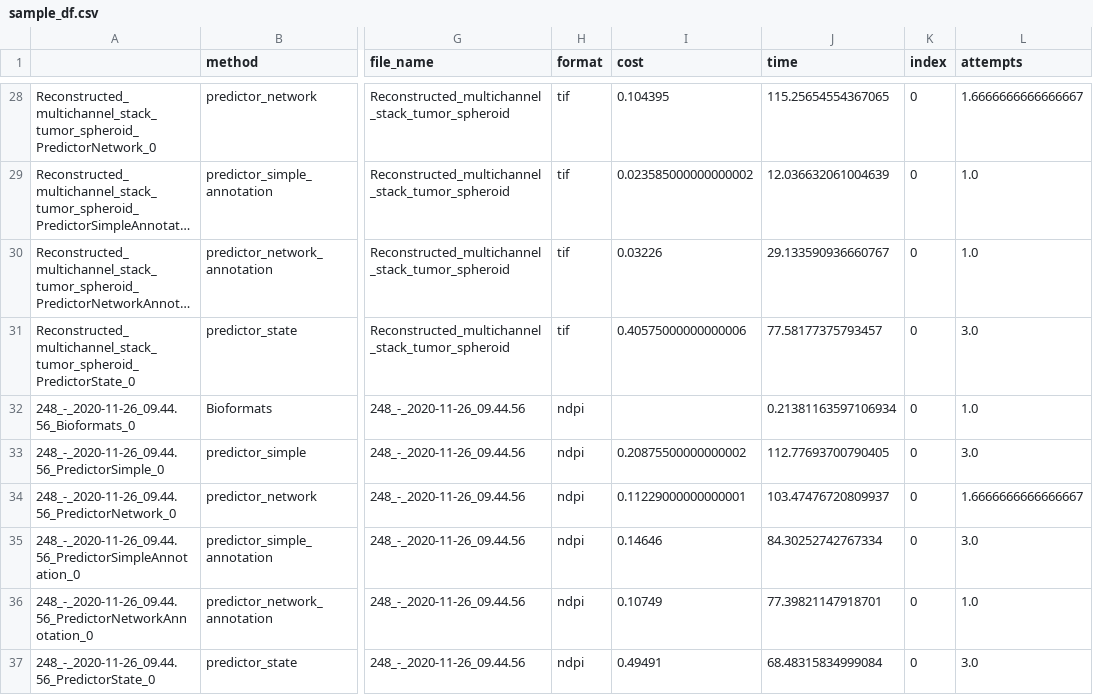
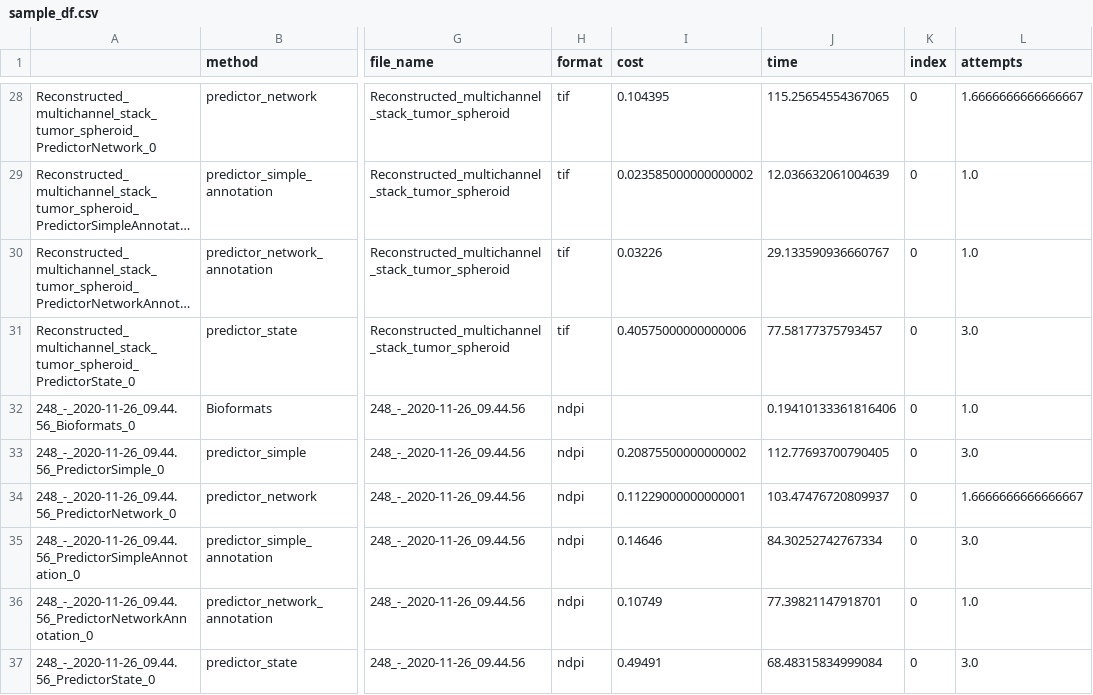
Before and after one commit to ar0it/MetaGPT, a CSV file: out/experiment_2024-07-27T18-08-54-025354_0/data_frames/sample_df.csv, drawn as a sheet; only a part is shown, gaps mark what is left out; long unchanged cells end in …; the diff covers the shown part only; the diff names each change by its address in the sheet, - before the commit and + after, or states it on an @@ line.

```diff
--- a/out/experiment_2024-07-27T18-08-54-025354_0/data_frames/sample_df.csv
+++ b/out/experiment_2024-07-27T18-08-54-025354_0/data_frames/sample_df.csv
-J32 (time): 0.21381163597106934
+J32 (time): 0.19410133361816406
```
Also changed, not shown: 12 edited cells elsewhere in this file, 31 other files.
